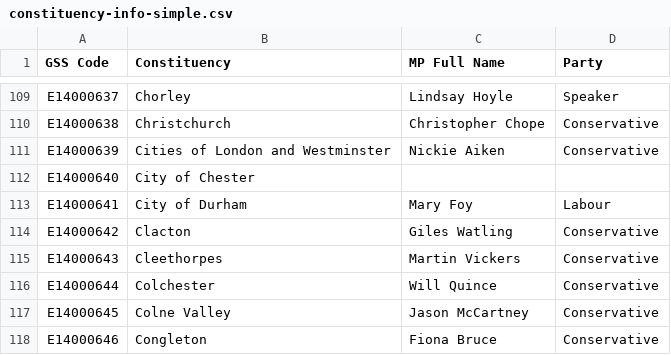
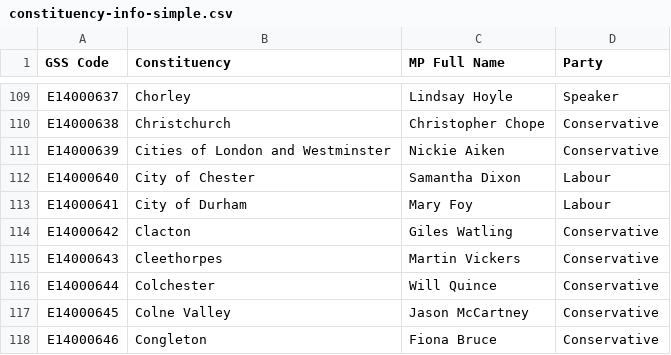
Before and after one commit to dpboam/constintuentcey-update, a CSV file: data/constituency-info-simple.csv, drawn as a sheet; only a part is shown, gaps mark what is left out.

```diff
--- a/data/constituency-info-simple.csv
+++ b/data/constituency-info-simple.csv
@@ -111,3 +111,3 @@ E14000638,Christchurch,Christopher Chope,Conservative
 E14000639,Cities of London and Westminster,Nickie Aiken,Conservative
-E14000640,City of Chester,,
+E14000640,City of Chester,Samantha Dixon,Labour
 E14000641,City of Durham,Mary Foy,Labour
```
